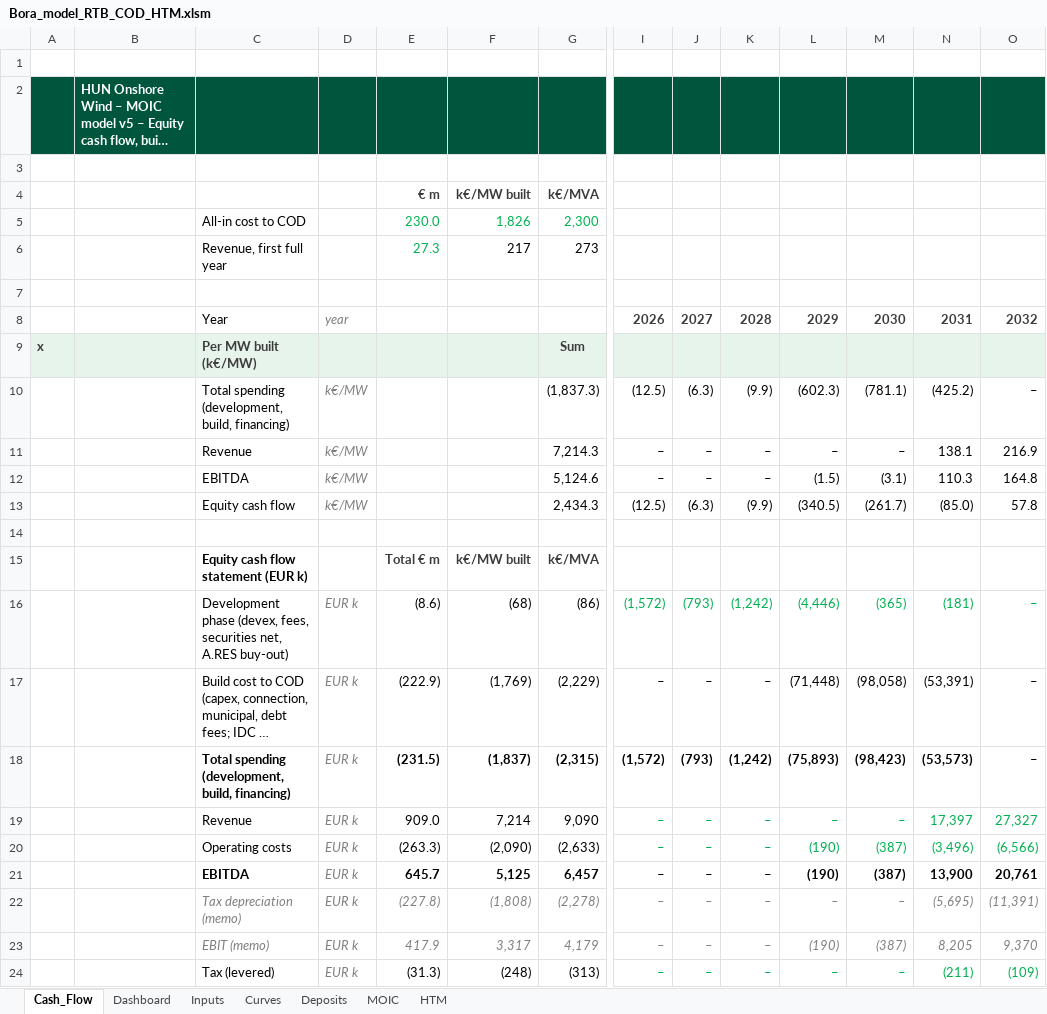
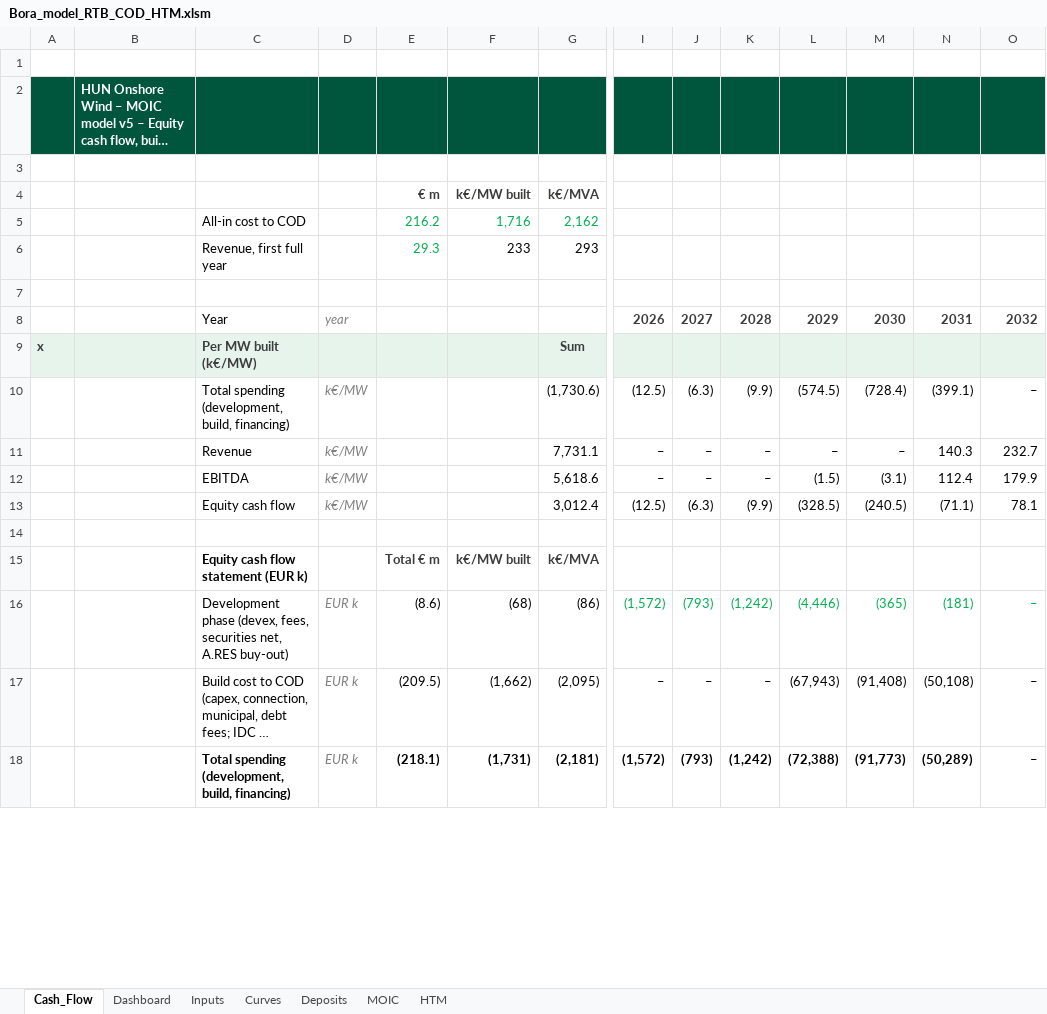
Before and after one commit to ZalanZad/FEP_modeller, an Excel workbook: projects/bora_v5_summary/out/Bora_model_RTB_COD_HTM.xlsm, sheet Cash_Flow, drawn as a sheet; only a part is shown, gaps mark what is left out; long unchanged cells end in …; values as stored, in another font and other column widths than the file's, no borders; removed rows and columns are numbered as before the commit, all else as after; rows hold the shown columns only; the diff covers the shown part only; the diff names each change by its address in the sheet, - before the commit and + after, or states it on an @@ line.

```diff
--- a/projects/bora_v5_summary/out/Bora_model_RTB_COD_HTM.xlsm (sheet Cash_Flow)
+++ b/projects/bora_v5_summary/out/Bora_model_RTB_COD_HTM.xlsm (sheet Cash_Flow)
-row 5:  |  | All-in cost to COD |  | 230.0 | 1,826 | 2,300
-row 6:  |  | Revenue, first full year |  | 27.3 | 217 | 273
+row 5:  |  | All-in cost to COD |  | 216.2 | 1,716 | 2,162
+row 6:  |  | Revenue, first full year |  | 29.3 | 233 | 293
-G10: (1,837.3)
+G10: (1,730.6)
-L10: (602.3)
+L10: (574.5)
-M10: (781.1)
+M10: (728.4)
-N10: (425.2)
+N10: (399.1)
-row 11:  |  | Revenue | k€/MW |  |  | 7,214.3 | – | – | – | – | – | 138.1 | 216.9
-row 12:  |  | EBITDA | k€/MW |  |  | 5,124.6 | – | – | – | (1.5) | (3.1) | 110.3 | 164.8
-row 13:  |  | Equity cash flow | k€/MW |  |  | 2,434.3 | (12.5) | (6.3) | (9.9) | (340.5) | (261.7) | (85.0) | 57.8
+row 11:  |  | Revenue | k€/MW |  |  | 7,731.1 | – | – | – | – | – | 140.3 | 232.7
+row 12:  |  | EBITDA | k€/MW |  |  | 5,618.6 | – | – | – | (1.5) | (3.1) | 112.4 | 179.9
+row 13:  |  | Equity cash flow | k€/MW |  |  | 3,012.4 | (12.5) | (6.3) | (9.9) | (328.5) | (240.5) | (71.1) | 78.1
-E17: (222.9)
+E17: (209.5)
-F17: (1,769)
+F17: (1,662)
-G17: (2,229)
+G17: (2,095)
-L17: (71,448)
+L17: (67,943)
-M17: (98,058)
+M17: (91,408)
-N17: (53,391)
+N17: (50,108)
-E18: (231.5)
+E18: (218.1)
-F18: (1,837)
+F18: (1,731)
-G18: (2,315)
+G18: (2,181)
-L18: (75,893)
+L18: (72,388)
-M18: (98,423)
+M18: (91,773)
-N18: (53,573)
+N18: (50,289)
-row 19:  |  | Revenue | EUR k | 909.0 | 7,214 | 9,090 | – | – | – | – | – | 17,397 | 27,327
-row 20:  |  | Operating costs | EUR k | (263.3) | (2,090) | (2,633) | – | – | – | (190) | (387) | (3,496) | (6,566)
-row 21:  |  | EBITDA | EUR k | 645.7 | 5,125 | 6,457 | – | – | – | (190) | (387) | 13,900 | 20,761
-row 22:  |  | Tax depreciation (memo) | EUR k | (227.8) | (1,808) | (2,278) | – | – | – | – | – | (5,695) | (11,391)
-row 23:  |  | EBIT (memo) | EUR k | 417.9 | 3,317 | 4,179 | – | – | – | (190) | (387) | 8,205 | 9,370
-row 24:  |  | Tax (levered) | EUR k | (31.3) | (248) | (313) | – | – | – | – | – | (211) | (109)
```
Also changed, not shown: 8 added rows, 2 removed rows and 25 edited cells elsewhere in this sheet, sheet HTM, sheet Dashboard, sheet Inputs, formulas that keep their value, 3 other files.
